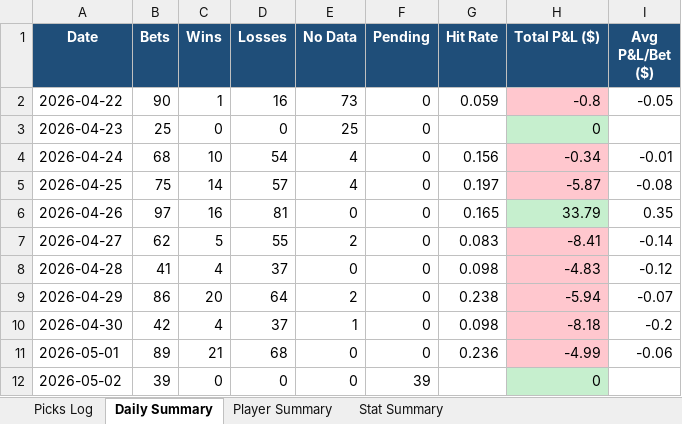
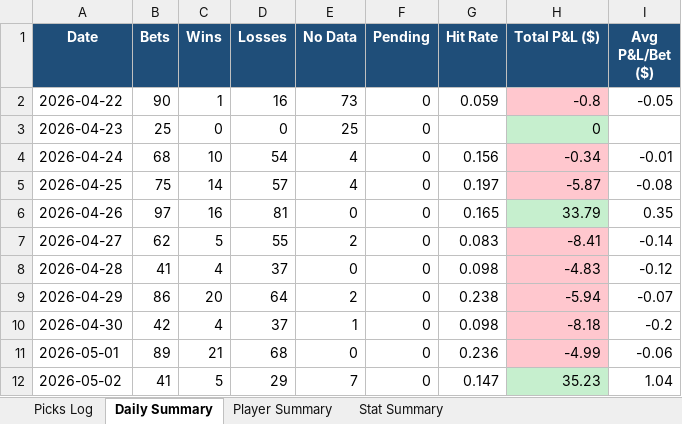
Before and after one commit to aaronwadhwa12/kalshi, an Excel workbook: results/picks_report.xlsx, sheet Daily Summary, drawn as a sheet; values as stored, in another font and other column widths than the file's, no borders; the diff names each change by its address in the sheet, - before the commit and + after, or states it on an @@ line.

```diff
--- a/results/picks_report.xlsx (sheet Daily Summary)
+++ b/results/picks_report.xlsx (sheet Daily Summary)
-B12 (Bets): 39
+B12 (Bets): 41
-C12 (Wins): 0
+C12 (Wins): 5
-D12 (Losses): 0
+D12 (Losses): 29
-E12 (No Data): 0
+E12 (No Data): 7
-F12 (Pending): 39
+F12 (Pending): 0
-G12 (Hit Rate): (empty)
+G12 (Hit Rate): 0.147
-H12 (Total P&L ($)): 0
+H12 (Total P&L ($)): 35.23
-I12 (Avg P&L/Bet ($)): (empty)
+I12 (Avg P&L/Bet ($)): 1.04
```
Also changed, not shown: sheet Picks Log, sheet Player Summary, sheet Stat Summary, 2 other files.
